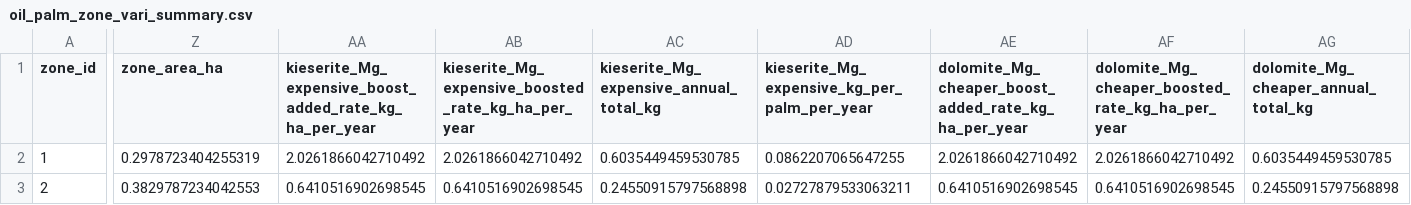
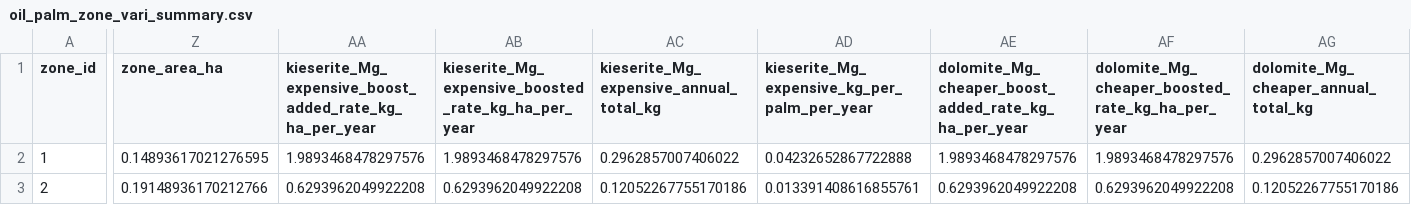
Before and after one commit to PT-Tunas-Kelapa-Tunggal/machine-learning, a CSV file: segmentation/iteration2/oil_palm_zone_vari_summary.csv, drawn as a sheet; only a part is shown, gaps mark what is left out; the diff covers the shown part only; the diff names each change by its address in the sheet, - before the commit and + after, or states it on an @@ line.

```diff
--- a/segmentation/iteration2/oil_palm_zone_vari_summary.csv
+++ b/segmentation/iteration2/oil_palm_zone_vari_summary.csv
-Z2 (zone_area_ha): 0.2978723404255319
+Z2 (zone_area_ha): 0.14893617021276595
-AA2: 2.0261866042710492
+AA2: 1.9893468478297576
-AB2: 2.0261866042710492
+AB2: 1.9893468478297576
-AC2: 0.6035449459530785
+AC2: 0.2962857007406022
-AD2: 0.0862207065647255
+AD2: 0.04232652867722888
-AE2: 2.0261866042710492
+AE2: 1.9893468478297576
-AF2: 2.0261866042710492
+AF2: 1.9893468478297576
-AG2: 0.6035449459530785
+AG2: 0.2962857007406022
-Z3 (zone_area_ha): 0.3829787234042553
+Z3 (zone_area_ha): 0.19148936170212766
-AA3: 0.6410516902698545
+AA3: 0.6293962049922208
-AB3: 0.6410516902698545
+AB3: 0.6293962049922208
-AC3: 0.24550915797568898
+AC3: 0.12052267755170186
-AD3: 0.02727879533063211
+AD3: 0.013391408616855761
-AE3: 0.6410516902698545
+AE3: 0.6293962049922208
-AF3: 0.6410516902698545
+AF3: 0.6293962049922208
-AG3: 0.24550915797568898
+AG3: 0.12052267755170186
```
Also changed, not shown: 70 edited cells elsewhere in this file, segmentation/iteration2/oil_palm_zone_fertilizer_product_mass.csv, 3 other files.
